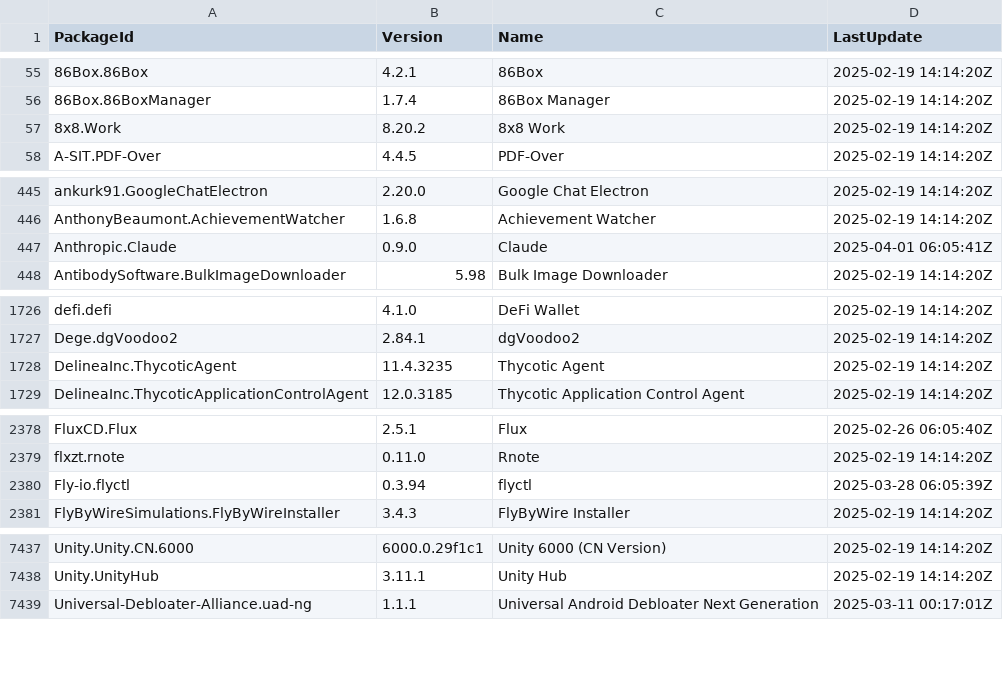
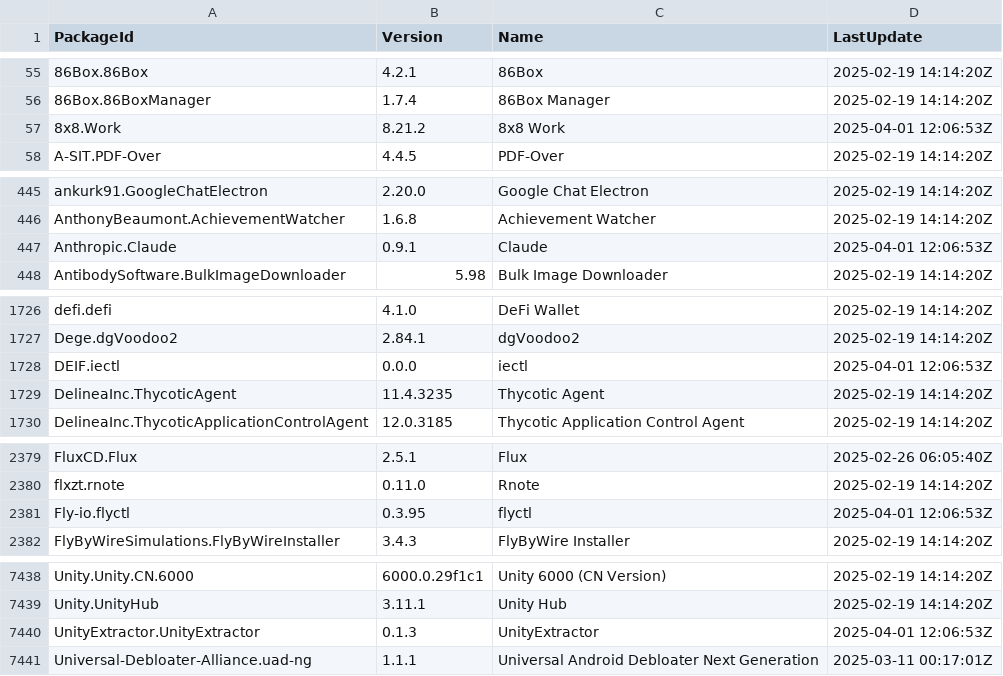
Before and after one commit to svrooij/winget-pkgs-index, a CSV file: index.v2.csv, drawn as a sheet; only a part is shown, gaps mark what is left out; the diff covers the shown part only.

```diff
--- a/index.v2.csv
+++ b/index.v2.csv
@@ -56,3 +56,3 @@
 "86Box.86BoxManager","1.7.4","86Box Manager","2025-02-19 14:14:20Z"
-"8x8.Work","8.20.2","8x8 Work","2025-02-19 14:14:20Z"
+"8x8.Work","8.21.2","8x8 Work","2025-04-01 12:06:53Z"
 "A-SIT.PDF-Over","4.4.5","PDF-Over","2025-02-19 14:14:20Z"
@@ -446,3 +446,3 @@
 "AnthonyBeaumont.AchievementWatcher","1.6.8","Achievement Watcher","2025-02-19 14:14:20Z"
-"Anthropic.Claude","0.9.0","Claude","2025-04-01 06:05:41Z"
+"Anthropic.Claude","0.9.1","Claude","2025-04-01 12:06:53Z"
 "AntibodySoftware.BulkImageDownloader","5.98","Bulk Image Downloader","2025-02-19 14:14:20Z"
@@ -1727,2 +1727,3 @@
 "Dege.dgVoodoo2","2.84.1","dgVoodoo2","2025-02-19 14:14:20Z"
+"DEIF.iectl","0.0.0","iectl","2025-04-01 12:06:53Z"
 "DelineaInc.ThycoticAgent","11.4.3235","Thycotic Agent","2025-02-19 14:14:20Z"
@@ -2379,3 +2380,3 @@
 "flxzt.rnote","0.11.0","Rnote","2025-02-19 14:14:20Z"
-"Fly-io.flyctl","0.3.94","flyctl","2025-03-28 06:05:39Z"
+"Fly-io.flyctl","0.3.95","flyctl","2025-04-01 12:06:53Z"
 "FlyByWireSimulations.FlyByWireInstaller","3.4.3","FlyByWire Installer","2025-02-19 14:14:20Z"
@@ -7438,2 +7439,3 @@
 "Unity.UnityHub","3.11.1","Unity Hub","2025-02-19 14:14:20Z"
+"UnityExtractor.UnityExtractor","0.1.3","UnityExtractor","2025-04-01 12:06:53Z"
 "Universal-Debloater-Alliance.uad-ng","1.1.1","Universal Android Debloater Next Generation","2025-03-11 00:17:01Z"
```
Also changed, not shown: 4 edited cells elsewhere in this file, index.csv, 2 other files.
